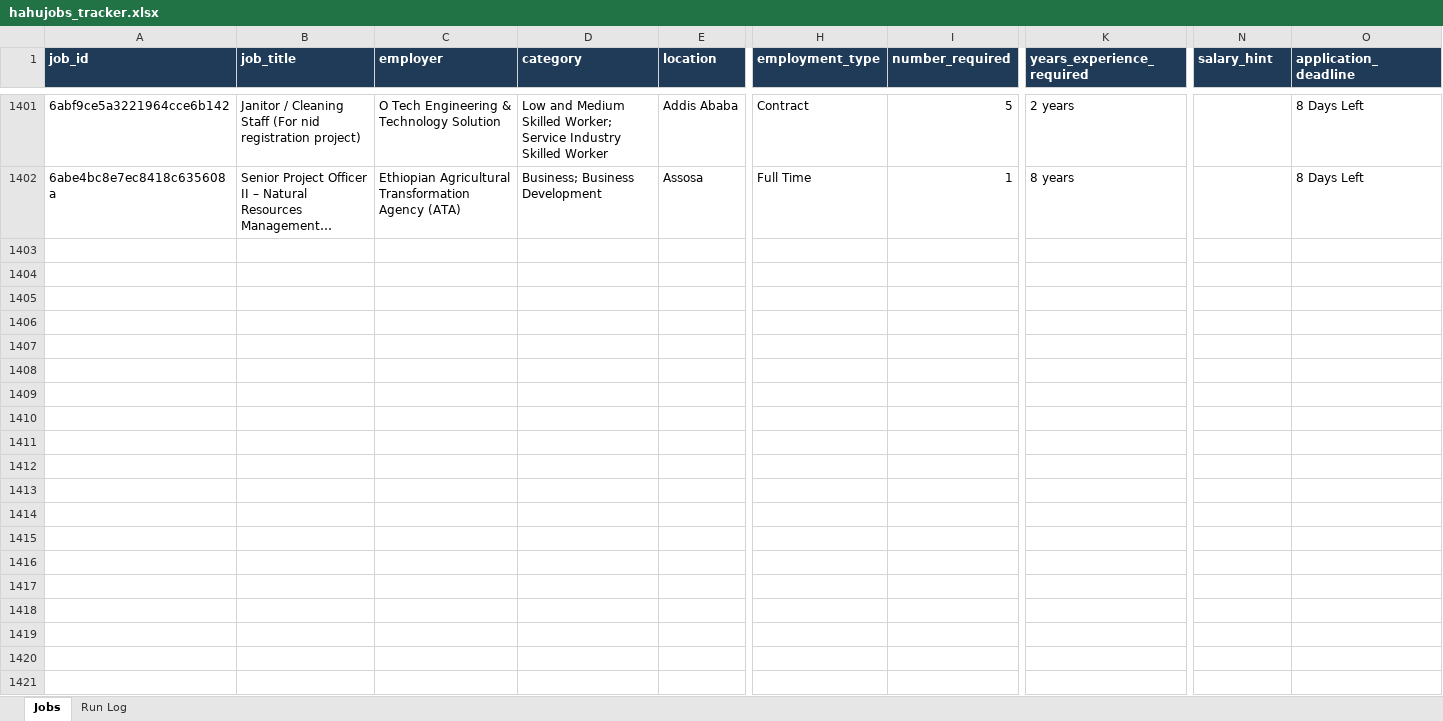
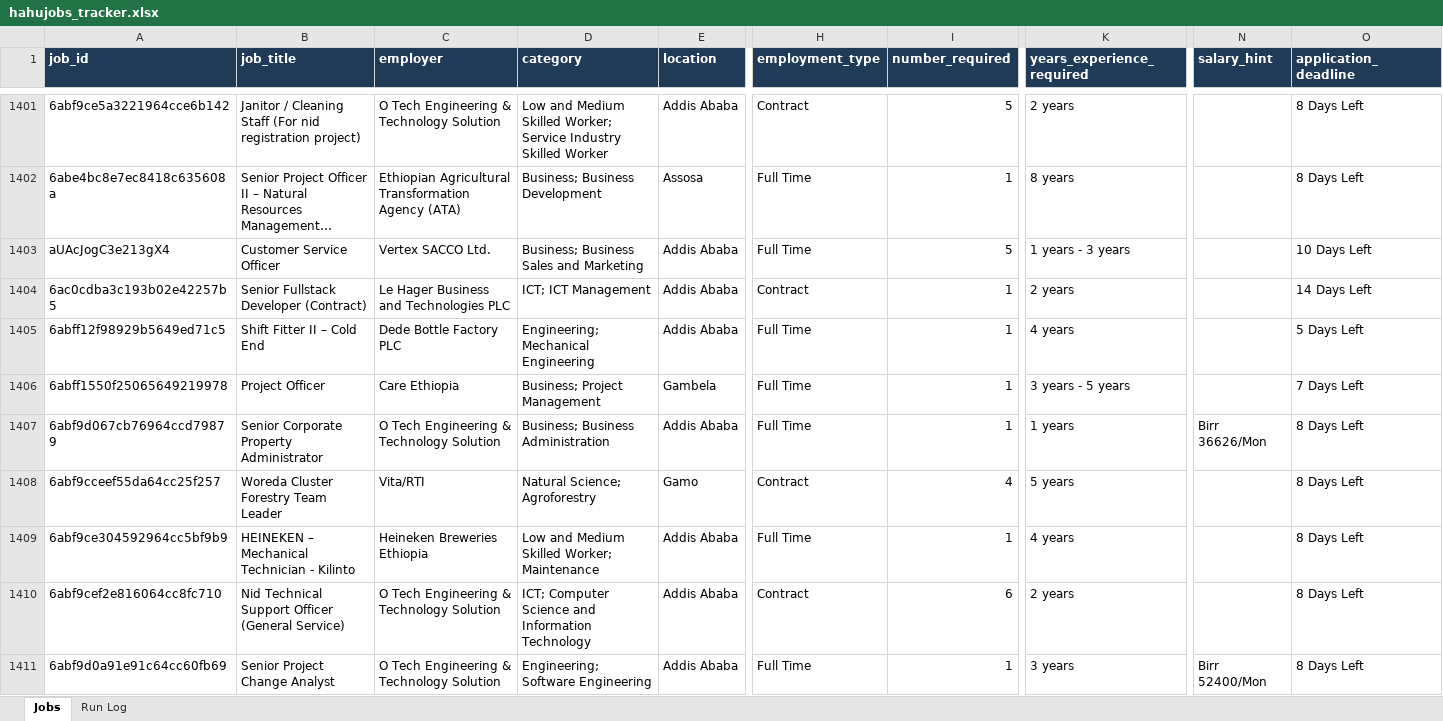
Before and after one commit to mesfnism/ethiojobs-tracker, an Excel workbook: hahujobs_tracker.xlsx, sheet Jobs, drawn as a sheet; only a part is shown, gaps mark what is left out; long unchanged cells end in …; values as stored, in another font and other column widths than the file's, no borders; rows hold the shown columns only; the diff covers the shown part only; the diff names each change by its address in the sheet, - before the commit and + after, or states it on an @@ line.

```diff
--- a/hahujobs_tracker.xlsx (sheet Jobs)
+++ b/hahujobs_tracker.xlsx (sheet Jobs)
+row 1403: aUAcJogC3e213gX4 | Customer Service Officer | Vertex SACCO Ltd. | Business; Business Sales and Marketing | Addis Ababa | Full Time | 5 | 1 years - 3 years |  | 10 Days Left
+row 1404: 6ac0cdba3c193b02e42257b5 | Senior Fullstack Developer (Contract) | Le Hager Business and Technologies PLC | ICT; ICT Management | Addis Ababa | Contract | 1 | 2 years |  | 14 Days Left
+row 1405: 6abff12f98929b5649ed71c5 | Shift Fitter II – Cold End | Dede Bottle Factory PLC | Engineering; Mechanical Engineering | Addis Ababa | Full Time | 1 | 4 years |  | 5 Days Left
+row 1406: 6abff1550f25065649219978 | Project Officer | Care Ethiopia | Business; Project Management | Gambela | Full Time | 1 | 3 years - 5 years |  | 7 Days Left
+row 1407: 6abf9d067cb76964ccd79879 | Senior Corporate Property Administrator | O Tech Engineering & Technology Solution | Business; Business Administration | Addis Ababa | Full Time | 1 | 1 years | Birr 36626/Mon | 8 Days Left
+row 1408: 6abf9cceef55da64cc25f257 | Woreda Cluster Forestry Team Leader | Vita/RTI | Natural Science; Agroforestry | Gamo | Contract | 4 | 5 years |  | 8 Days Left
+row 1409: 6abf9ce304592964cc5bf9b9 | HEINEKEN – Mechanical Technician - Kilinto | Heineken Breweries Ethiopia | Low and Medium Skilled Worker; Maintenance | Addis Ababa | Full Time | 1 | 4 years |  | 8 Days Left
+row 1410: 6abf9cef2e816064cc8fc710 | Nid Technical Support Officer (General Service) | O Tech Engineering & Technology Solution | ICT; Computer Science and Information Technology | Addis Ababa | Contract | 6 | 2 years |  | 8 Days Left
+row 1411: 6abf9d0a91e91c64cc60fb69 | Senior Project Change Analyst | O Tech Engineering & Technology Solution | Engineering; Software Engineering | Addis Ababa | Full Time | 1 | 3 years | Birr 52400/Mon | 8 Days Left
```
Also changed, not shown: 33 added rows elsewhere in this sheet, sheet Run Log, afriworket_tracker.xlsx, elelanajobs_tracker.xlsx, 13 other files.
